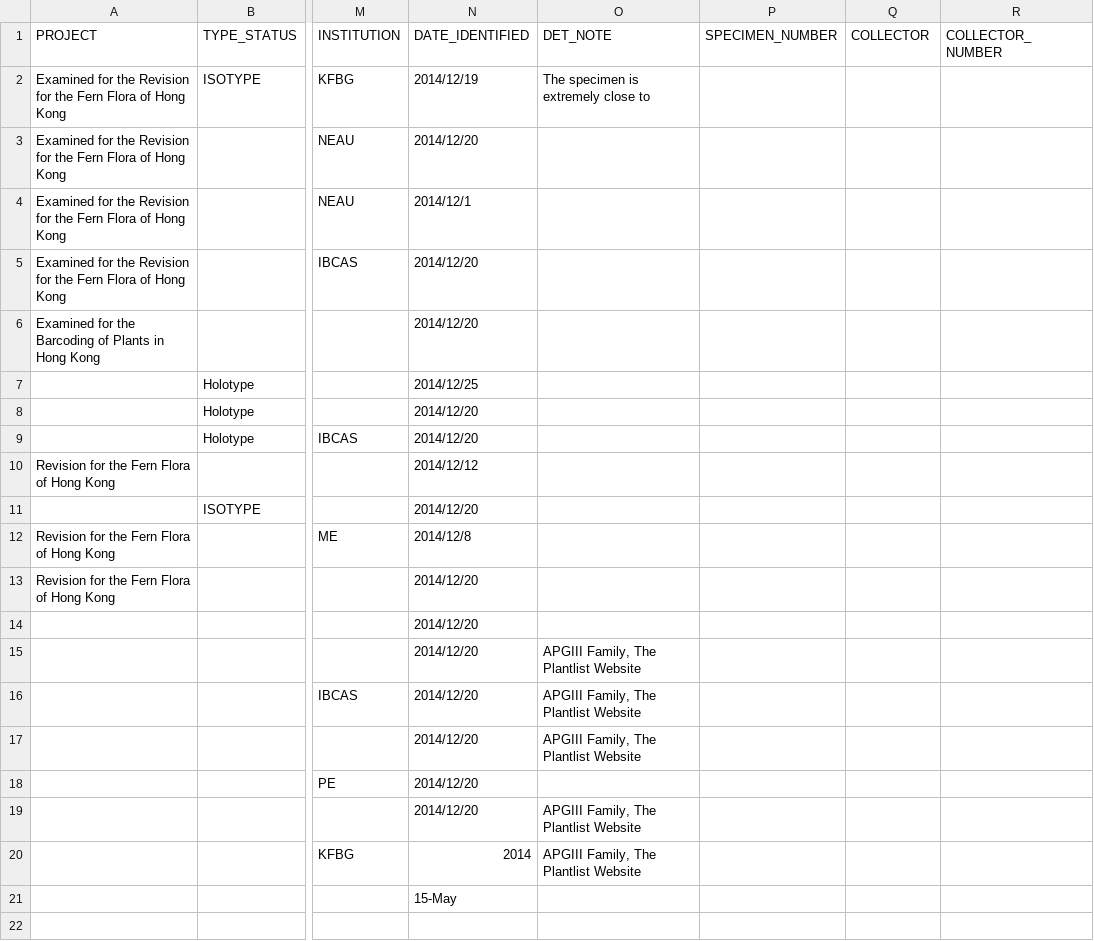
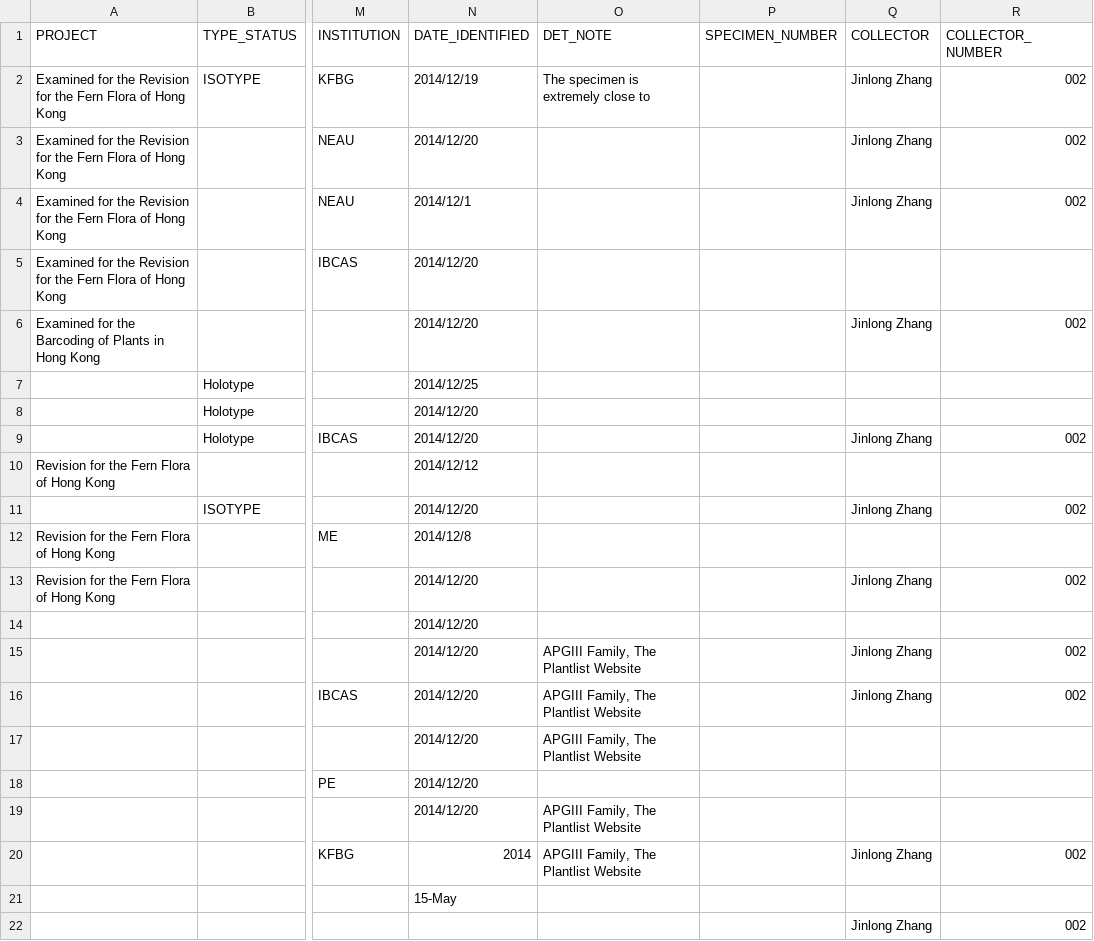
Before and after one commit to r-forge/herblabel, a CSV file: pkg/herblabel/inst/extdata/ANNOTATION_TEMPLATE.csv, drawn as a sheet; only a part is shown, gaps mark what is left out; the diff names each change by its address in the sheet, - before the commit and + after, or states it on an @@ line.

Commit message:
sync with github version
git-svn-id: svn://svn.r-forge.r-project.org/svnroot/herblabel@17 edb9625f-4e0d-4859-8d74-9fd3b1da38cb

```diff
--- a/pkg/herblabel/inst/extdata/ANNOTATION_TEMPLATE.csv
+++ b/pkg/herblabel/inst/extdata/ANNOTATION_TEMPLATE.csv
-Q2:Q4 (COLLECTOR): (empty)
+Q2:Q4 (COLLECTOR): Jinlong Zhang
-R2:R4 (COLLECTOR_NUMBER): (empty)
+R2:R4 (COLLECTOR_NUMBER): 002
-Q6 (COLLECTOR): (empty)
+Q6 (COLLECTOR): Jinlong Zhang
-R6 (COLLECTOR_NUMBER): (empty)
+R6 (COLLECTOR_NUMBER): 002
-Q9 (COLLECTOR): (empty)
+Q9 (COLLECTOR): Jinlong Zhang
-R9 (COLLECTOR_NUMBER): (empty)
+R9 (COLLECTOR_NUMBER): 002
-Q11 (COLLECTOR): (empty)
+Q11 (COLLECTOR): Jinlong Zhang
-R11 (COLLECTOR_NUMBER): (empty)
+R11 (COLLECTOR_NUMBER): 002
-Q13 (COLLECTOR): (empty)
+Q13 (COLLECTOR): Jinlong Zhang
-R13 (COLLECTOR_NUMBER): (empty)
+R13 (COLLECTOR_NUMBER): 002
-Q15:Q16 (COLLECTOR): (empty)
+Q15:Q16 (COLLECTOR): Jinlong Zhang
-R15:R16 (COLLECTOR_NUMBER): (empty)
+R15:R16 (COLLECTOR_NUMBER): 002
-Q20 (COLLECTOR): (empty)
+Q20 (COLLECTOR): Jinlong Zhang
-R20 (COLLECTOR_NUMBER): (empty)
+R20 (COLLECTOR_NUMBER): 002
-Q22 (COLLECTOR): (empty)
+Q22 (COLLECTOR): Jinlong Zhang
-R22 (COLLECTOR_NUMBER): (empty)
+R22 (COLLECTOR_NUMBER): 002
```
Also changed, not shown: 3 other files.
